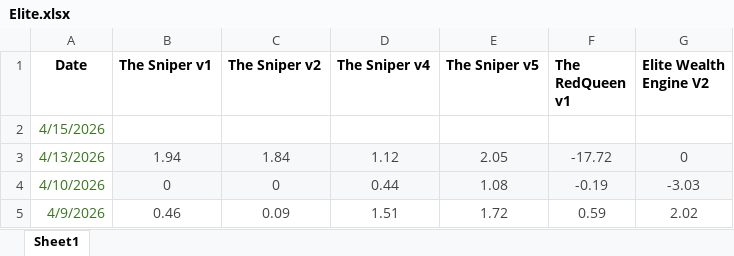
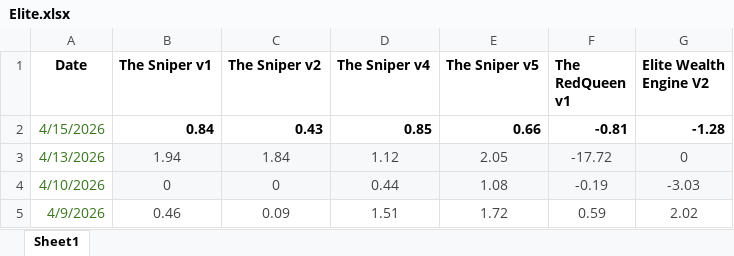
Before and after one commit to algosanchay-hub/AlgoSanchay, an Excel workbook: dashboard/data/Elite.xlsx, sheet Sheet1, drawn as a sheet; only a part is shown; values as stored, in another font and other column widths than the file's, no borders; the diff names each change by its address in the sheet, - before the commit and + after, or states it on an @@ line.

Commit message:
Add files via upload

```diff
--- a/dashboard/data/Elite.xlsx (sheet Sheet1)
+++ b/dashboard/data/Elite.xlsx (sheet Sheet1)
-B2 (The Sniper v1): (empty)
+B2 (The Sniper v1): 0.84
-C2 (The Sniper v2): (empty)
+C2 (The Sniper v2): 0.43
-D2 (The Sniper v4): (empty)
+D2 (The Sniper v4): 0.85
-E2 (The Sniper v5): (empty)
+E2 (The Sniper v5): 0.66
-F2 (The RedQueen v1): (empty)
+F2 (The RedQueen v1): -0.81
-G2 (Elite Wealth Engine V2): (empty)
+G2 (Elite Wealth Engine V2): -1.28
```
